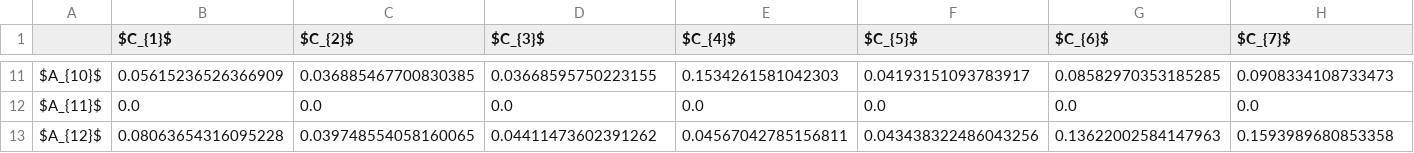
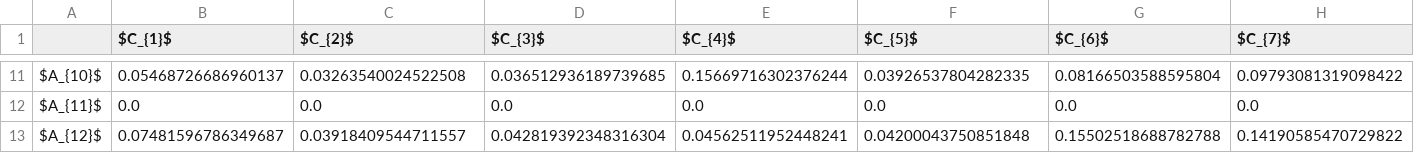
Before and after one commit to energyinpython/PROMISE, a CSV file: examples/results_smaa/cw.csv, drawn as a sheet; only a part is shown, gaps mark what is left out; the diff covers the shown part only; the diff names each change by its address in the sheet, - before the commit and + after, or states it on an @@ line.

```diff
--- a/examples/results_smaa/cw.csv
+++ b/examples/results_smaa/cw.csv
-B11 ($C_{1}$): 0.05615236526366909
+B11 ($C_{1}$): 0.05468726686960137
-C11 ($C_{2}$): 0.036885467700830385
+C11 ($C_{2}$): 0.03263540024522508
-D11 ($C_{3}$): 0.03668595750223155
+D11 ($C_{3}$): 0.036512936189739685
-E11 ($C_{4}$): 0.1534261581042303
+E11 ($C_{4}$): 0.15669716302376244
-F11 ($C_{5}$): 0.04193151093783917
+F11 ($C_{5}$): 0.03926537804282335
-G11 ($C_{6}$): 0.08582970353185285
+G11 ($C_{6}$): 0.08166503588595804
-H11 ($C_{7}$): 0.0908334108733473
+H11 ($C_{7}$): 0.09793081319098422
-B13 ($C_{1}$): 0.08063654316095228
+B13 ($C_{1}$): 0.07481596786349687
-C13 ($C_{2}$): 0.039748554058160065
+C13 ($C_{2}$): 0.03918409544711557
-D13 ($C_{3}$): 0.04411473602391262
+D13 ($C_{3}$): 0.042819392348316304
-E13 ($C_{4}$): 0.04567042785156811
+E13 ($C_{4}$): 0.04562511952448241
-F13 ($C_{5}$): 0.043438322486043256
+F13 ($C_{5}$): 0.04200043750851848
-G13 ($C_{6}$): 0.13622002584147963
+G13 ($C_{6}$): 0.15502518688782788
-H13 ($C_{7}$): 0.1593989680853358
+H13 ($C_{7}$): 0.14190585470729822
```
Also changed, not shown: 74 edited cells elsewhere in this file, examples/example1criteria.csv, examples/example2criteria.csv, 55 other files.
